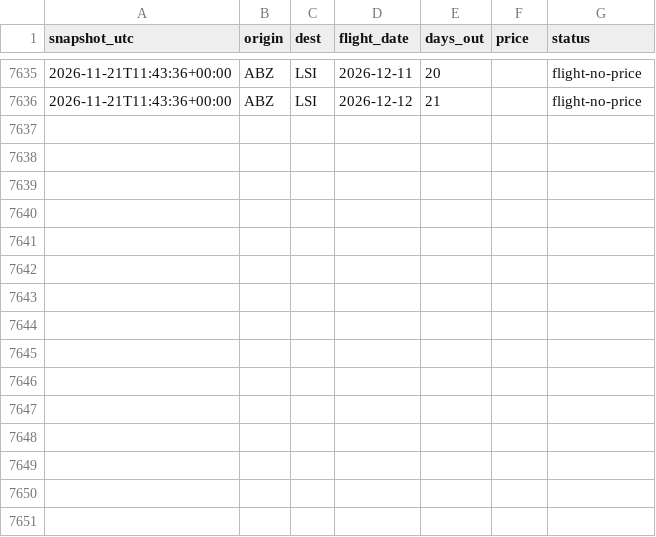
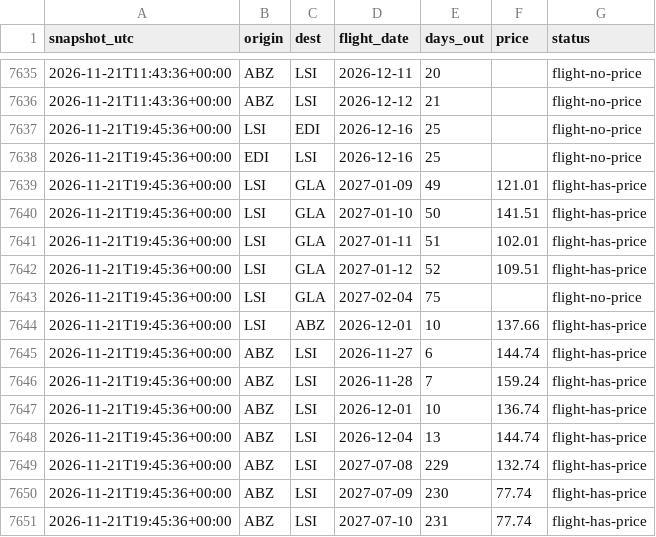
Before and after one commit to ShetlandJ/loganair-tracker, a CSV file: data/fares_ads.csv, drawn as a sheet; only a part is shown, gaps mark what is left out; the diff names each change by its address in the sheet, - before the commit and + after, or states it on an @@ line.

```diff
--- a/data/fares_ads.csv
+++ b/data/fares_ads.csv
+row 7637: 2026-11-21T19:45:36+00:00 | LSI | EDI | 2026-12-16 | 25 |  | flight-no-price
+row 7638: 2026-11-21T19:45:36+00:00 | EDI | LSI | 2026-12-16 | 25 |  | flight-no-price
+row 7639: 2026-11-21T19:45:36+00:00 | LSI | GLA | 2027-01-09 | 49 | 121.01 | flight-has-price
+row 7640: 2026-11-21T19:45:36+00:00 | LSI | GLA | 2027-01-10 | 50 | 141.51 | flight-has-price
+row 7641: 2026-11-21T19:45:36+00:00 | LSI | GLA | 2027-01-11 | 51 | 102.01 | flight-has-price
+row 7642: 2026-11-21T19:45:36+00:00 | LSI | GLA | 2027-01-12 | 52 | 109.51 | flight-has-price
+row 7643: 2026-11-21T19:45:36+00:00 | LSI | GLA | 2027-02-04 | 75 |  | flight-no-price
+row 7644: 2026-11-21T19:45:36+00:00 | LSI | ABZ | 2026-12-01 | 10 | 137.66 | flight-has-price
+row 7645: 2026-11-21T19:45:36+00:00 | ABZ | LSI | 2026-11-27 | 6 | 144.74 | flight-has-price
+row 7646: 2026-11-21T19:45:36+00:00 | ABZ | LSI | 2026-11-28 | 7 | 159.24 | flight-has-price
+row 7647: 2026-11-21T19:45:36+00:00 | ABZ | LSI | 2026-12-01 | 10 | 136.74 | flight-has-price
+row 7648: 2026-11-21T19:45:36+00:00 | ABZ | LSI | 2026-12-04 | 13 | 144.74 | flight-has-price
+row 7649: 2026-11-21T19:45:36+00:00 | ABZ | LSI | 2027-07-08 | 229 | 132.74 | flight-has-price
+row 7650: 2026-11-21T19:45:36+00:00 | ABZ | LSI | 2027-07-09 | 230 | 77.74 | flight-has-price
+row 7651: 2026-11-21T19:45:36+00:00 | ABZ | LSI | 2027-07-10 | 231 | 77.74 | flight-has-price
```
Also changed, not shown: data/fares.csv, data/runs.csv.
